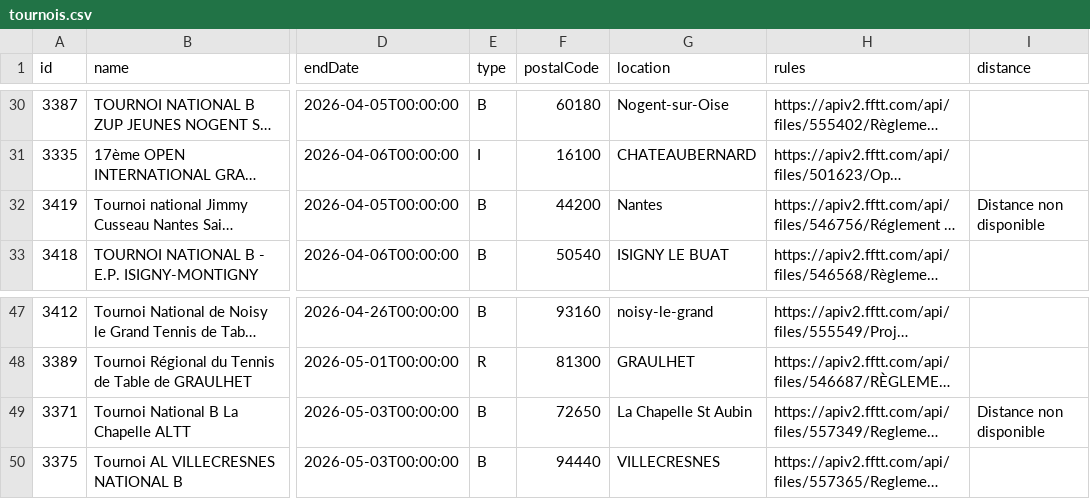
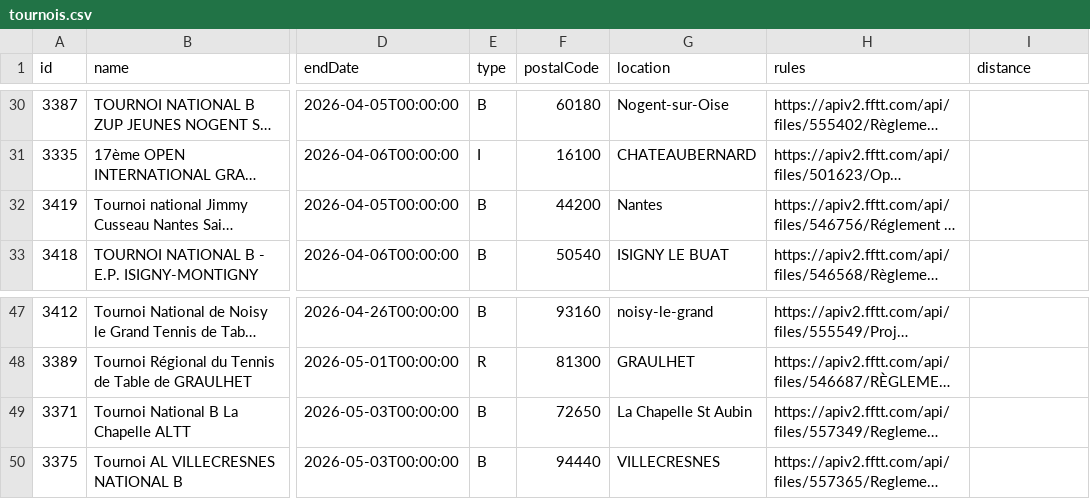
Before and after one commit to dcuenot/scrape_tournaments, a CSV file: csv/tournois.csv, drawn as a sheet; only a part is shown, gaps mark what is left out; long unchanged cells end in …; the diff names each change by its address in the sheet, - before the commit and + after, or states it on an @@ line.

```diff
--- a/csv/tournois.csv
+++ b/csv/tournois.csv
-I32 (distance): Distance non disponible
+I32 (distance): (empty)
-I49 (distance): Distance non disponible
+I49 (distance): (empty)
```
